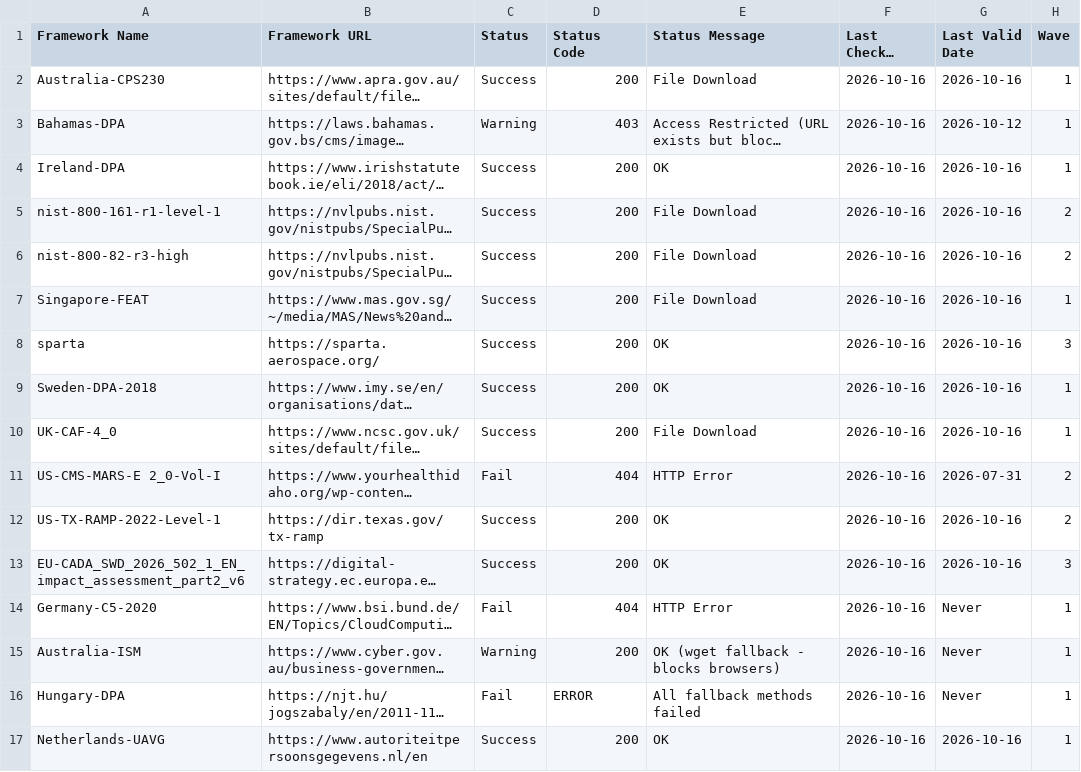
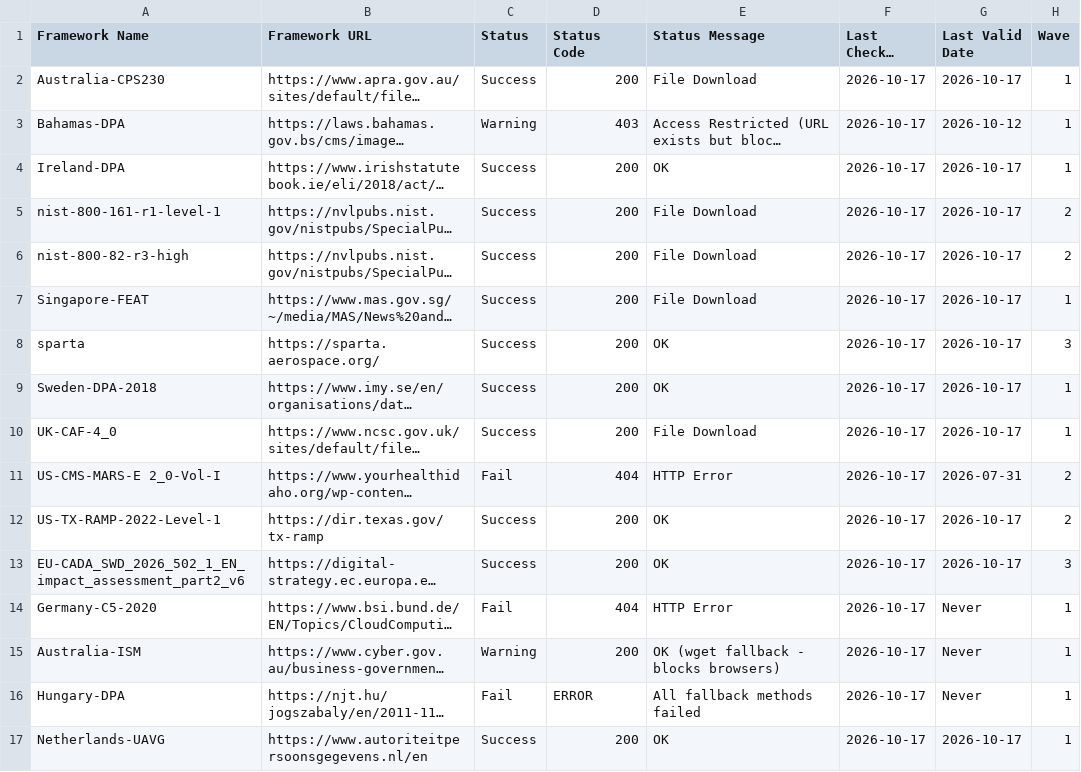
Before and after one commit to software-innovation-lab/url-checker, a CSV file: output/url_check_report.csv, drawn as a sheet; long unchanged cells end in …; the diff names each change by its address in the sheet, - before the commit and + after, or states it on an @@ line.

```diff
--- a/output/url_check_report.csv
+++ b/output/url_check_report.csv
-F2:F17 (Last Checked Date): 2026-10-16
+F2:F17 (Last Checked Date): 2026-10-17
-G2 (Last Valid Date): 2026-10-16
+G2 (Last Valid Date): 2026-10-17
-G4:G10 (Last Valid Date): 2026-10-16
+G4:G10 (Last Valid Date): 2026-10-17
-G12:G13 (Last Valid Date): 2026-10-16
+G12:G13 (Last Valid Date): 2026-10-17
-G17 (Last Valid Date): 2026-10-16
+G17 (Last Valid Date): 2026-10-17
```
Also changed, not shown: 1 other file.
